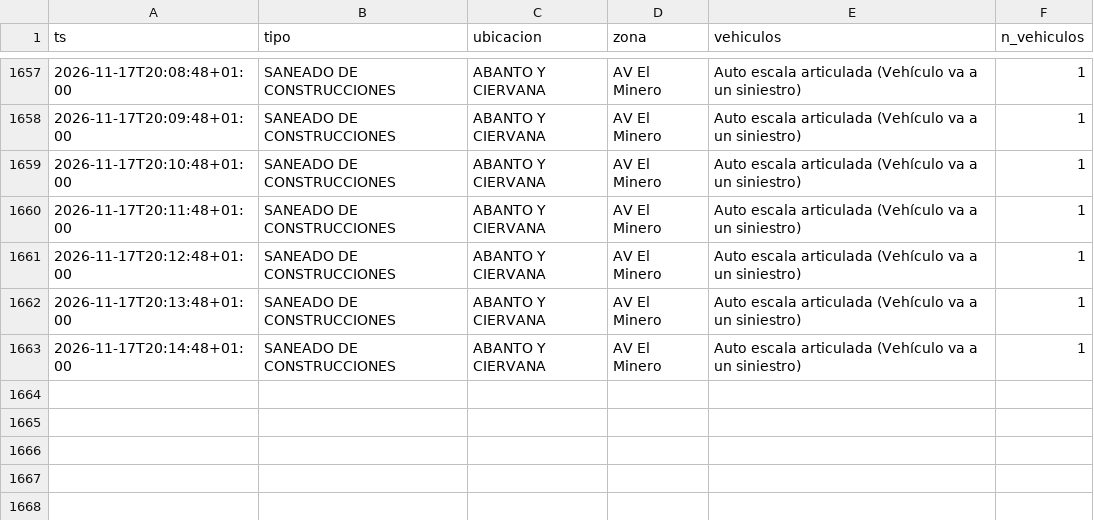
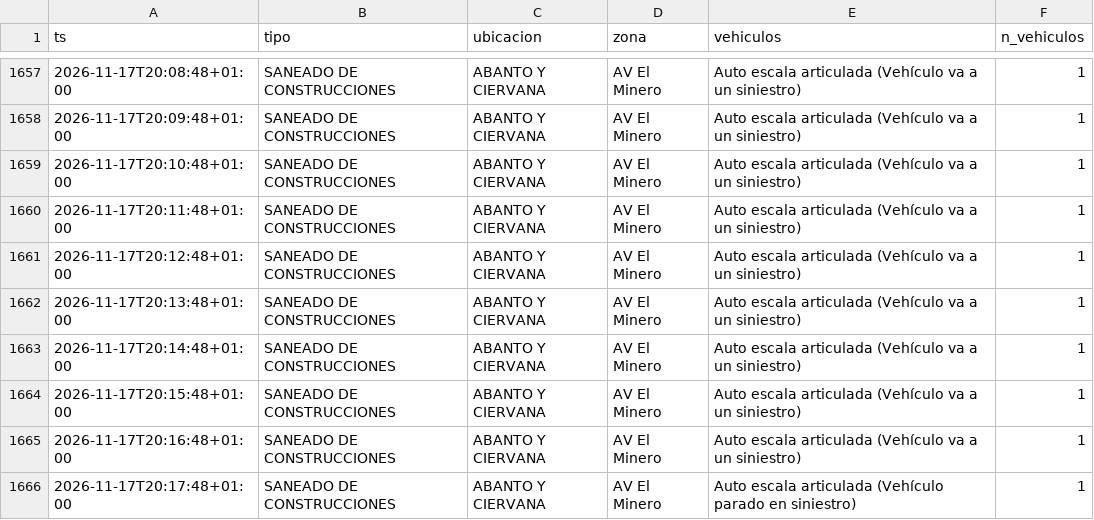
Before and after one commit to bsendagorta/auria, a CSV file: datos/online/github-min/activas_2026-11.csv, drawn as a sheet; only a part is shown, gaps mark what is left out; the diff names each change by its address in the sheet, - before the commit and + after, or states it on an @@ line.

```diff
--- a/datos/online/github-min/activas_2026-11.csv
+++ b/datos/online/github-min/activas_2026-11.csv
+row 1664: 2026-11-17T20:15:48+01:00 | SANEADO DE CONSTRUCCIONES | ABANTO Y CIERVANA | AV El Minero | Auto escala articulada (Vehículo va a un siniestro) | 1
+row 1665: 2026-11-17T20:16:48+01:00 | SANEADO DE CONSTRUCCIONES | ABANTO Y CIERVANA | AV El Minero | Auto escala articulada (Vehículo va a un siniestro) | 1
+row 1666: 2026-11-17T20:17:48+01:00 | SANEADO DE CONSTRUCCIONES | ABANTO Y CIERVANA | AV El Minero | Auto escala articulada (Vehículo parado en siniestro) | 1
```
Also changed, not shown: datos/online/github-min/capturas_2026-11.csv, datos/online/github-min/datex_2026-11.csv, 2 other files.
